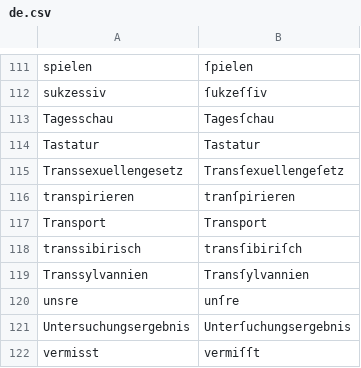
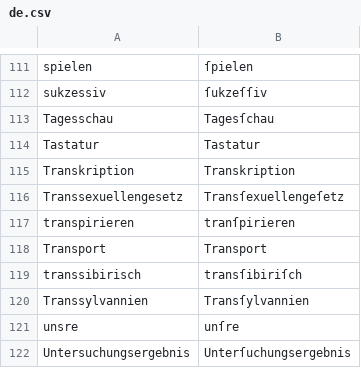
Before and after one commit to gitGNU/gnu_frunge, a CSV file: blacken/res/data/testcases/de.csv, drawn as a sheet; only a part is shown, gaps mark what is left out; the shorter side is filled out with more unchanged rows.

Commit message:
ADD: (blacken) TeX hyphenation patterns for en-gb and de-1901

```diff
--- a/blacken/res/data/testcases/de.csv
+++ b/blacken/res/data/testcases/de.csv
@@ -114,2 +114,3 @@ Tagesschau;Tagesſchau
 Tastatur;Tastatur
+Transkription;Transkription
 Transsexuellengesetz;Transſexuellengeſetz
```
Also changed, not shown: 6 other files.
